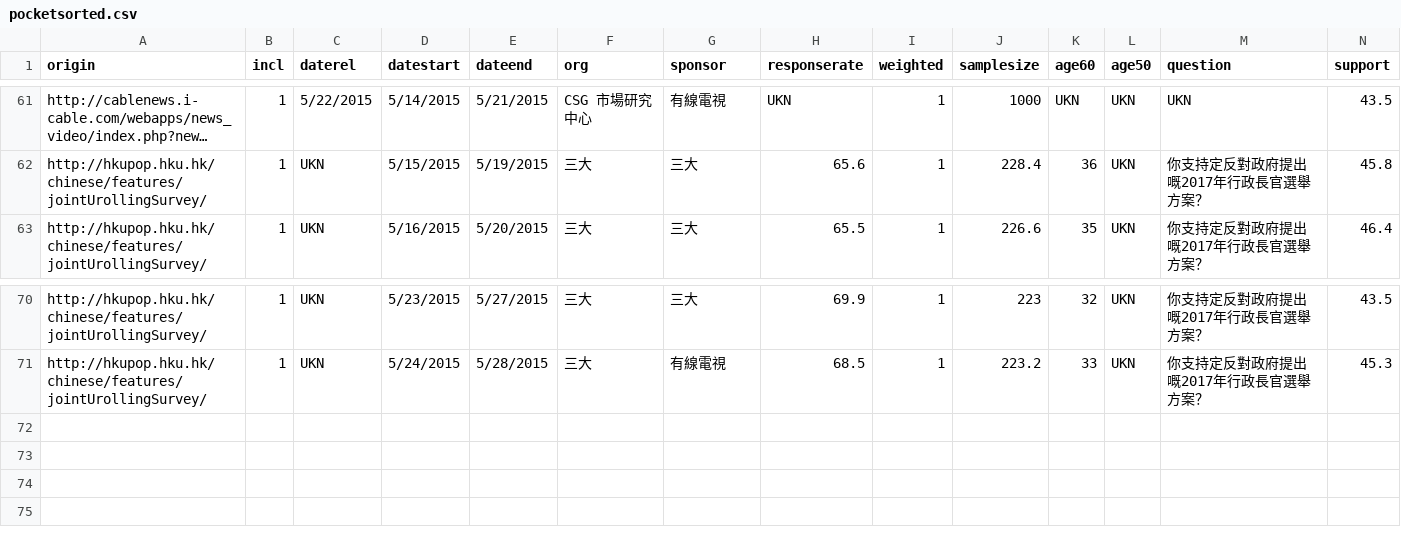
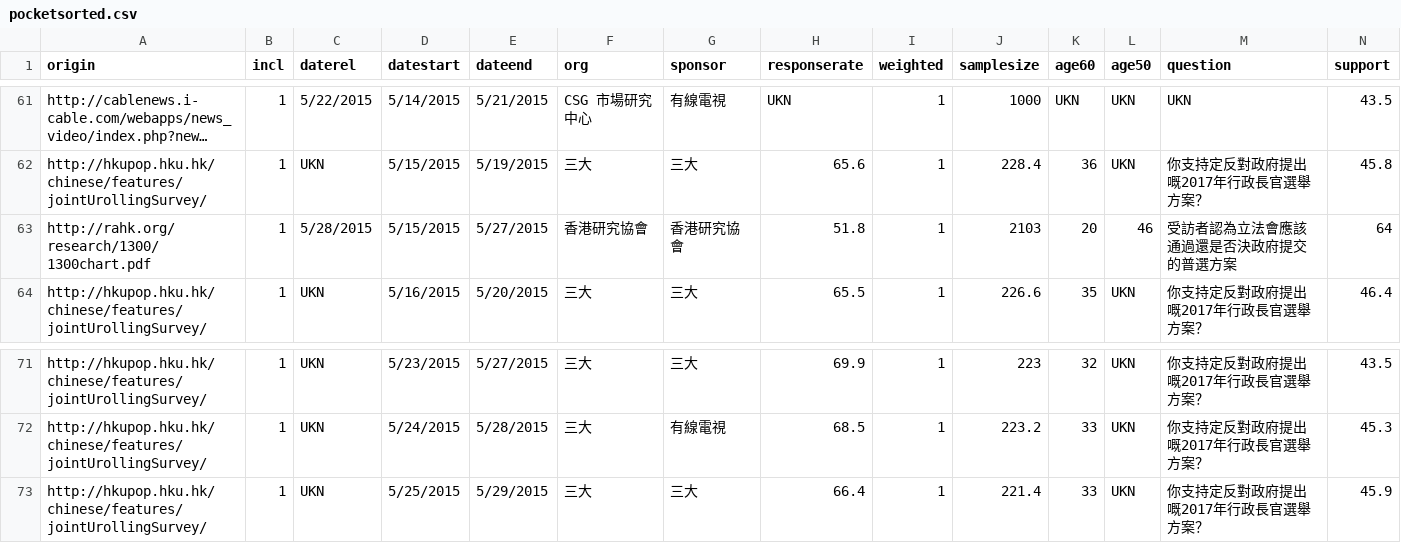
Before and after one commit to chainsawriot/chainsawriot.github.io, a CSV file: pocket/pocketsorted.csv, drawn as a sheet; only a part is shown, gaps mark what is left out; long unchanged cells end in …; rows hold the shown columns only; the diff names each change by its address in the sheet, - before the commit and + after, or states it on an @@ line.

```diff
--- a/pocket/pocketsorted.csv
+++ b/pocket/pocketsorted.csv
+row 63: http://rahk.org/research/1300/1300chart.pdf | 1 | 5/28/2015 | 5/15/2015 | 5/27/2015 | 香港研究協會 | 香港研究協會 | 51.8 | 1 | 2103 | 20 | 46 | 受訪者認為立法會應該通過還是否決政府提交的普選方案 | 64
+row 73: http://hkupop.hku.hk/chinese/features/jointUrollingSurvey/ | 1 | UKN | 5/25/2015 | 5/29/2015 | 三大 | 三大 | 66.4 | 1 | 221.4 | 33 | UKN | 你支持定反對政府提出嘅2017年行政長官選舉方案？ | 45.9
```
Also changed, not shown: pocket/smoothed.csv, 2 other files.
